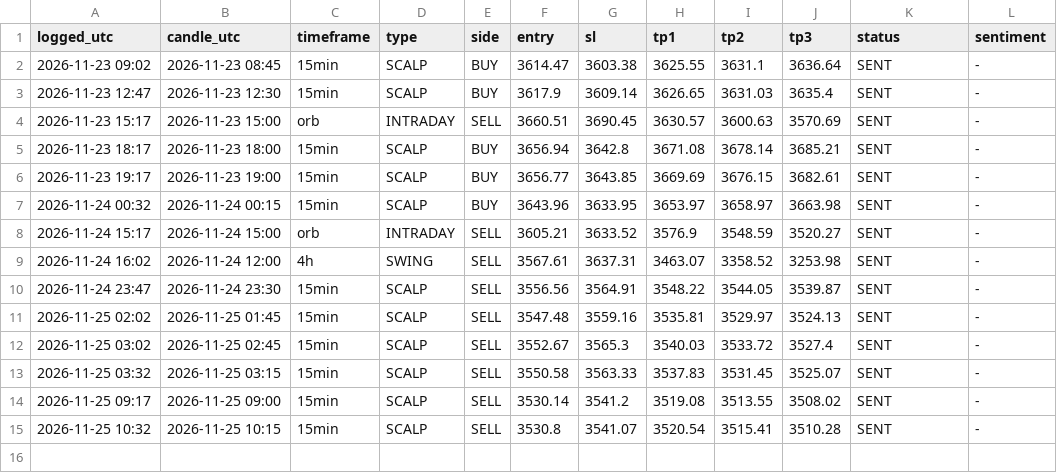
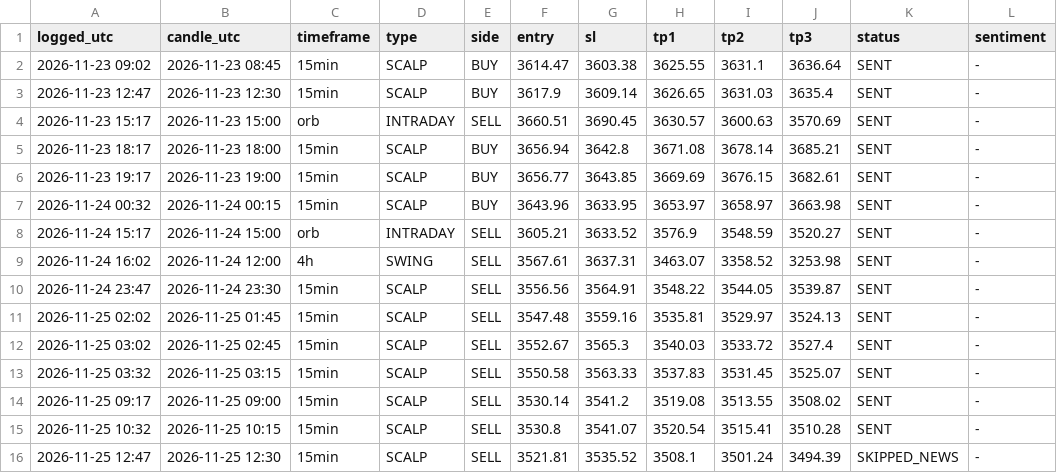
Before and after one commit to ATBECNT/gold-signals, a CSV file: signals_log.csv, drawn as a sheet.

Commit message:
Update signals

```diff
--- a/signals_log.csv
+++ b/signals_log.csv
@@ -15 +15,2 @@ logged_utc,candle_utc,timeframe,type,side,entry,sl,tp1,tp2,tp3,status,sentiment
 2026-11-25 10:32,2026-11-25 10:15,15min,SCALP,SELL,3530.8,3541.07,3520.54,3515.41,3510.28,SENT,-
+2026-11-25 12:47,2026-11-25 12:30,15min,SCALP,SELL,3521.81,3535.52,3508.1,3501.24,3494.39,SKIPPED_NEWS,-
```
Also changed, not shown: 1 other file.
